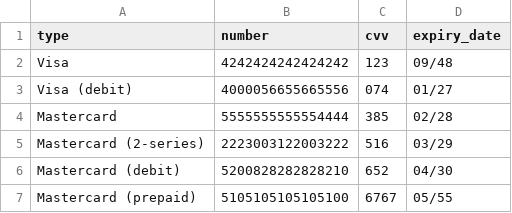
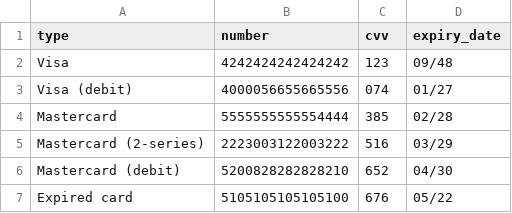
Before and after one commit to fr7kas878/PracaDyplomowaALK, a CSV file: FakeStoreTESTS/data/credit_cards.csv, drawn as a sheet.

Commit message:
dodanie brakujacych asercji, test niewaznej karty, edycja pliku z danymi kart

```diff
--- a/FakeStoreTESTS/data/credit_cards.csv
+++ b/FakeStoreTESTS/data/credit_cards.csv
@@ -6,2 +6,2 @@ Mastercard (2-series),2223003122003222,516,03/29
 Mastercard (debit),5200828282828210,652,04/30
-Mastercard (prepaid),5105105105105100,6767,05/55
+Expired card,5105105105105100,676,05/22
```
Also changed, not shown: 2 other files.
